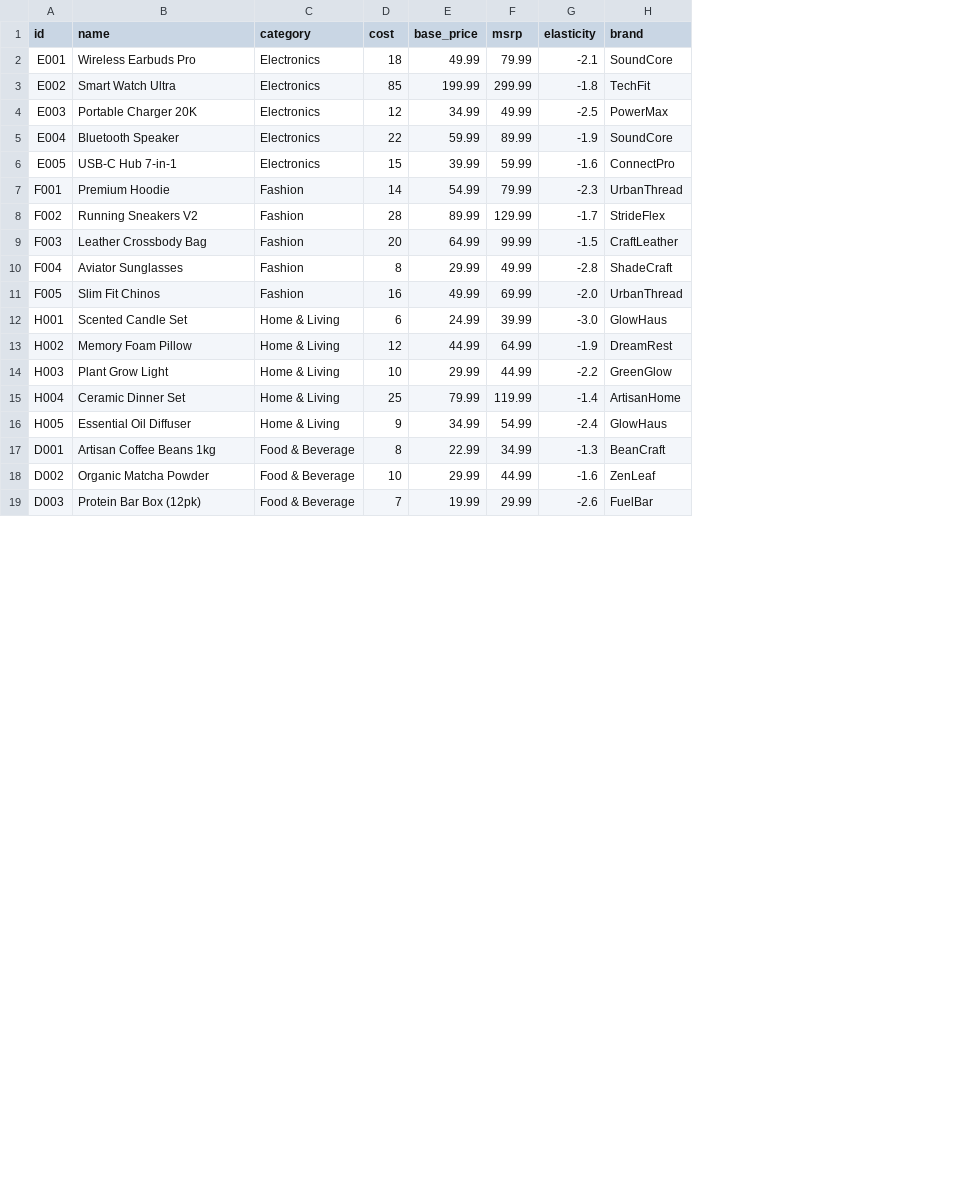
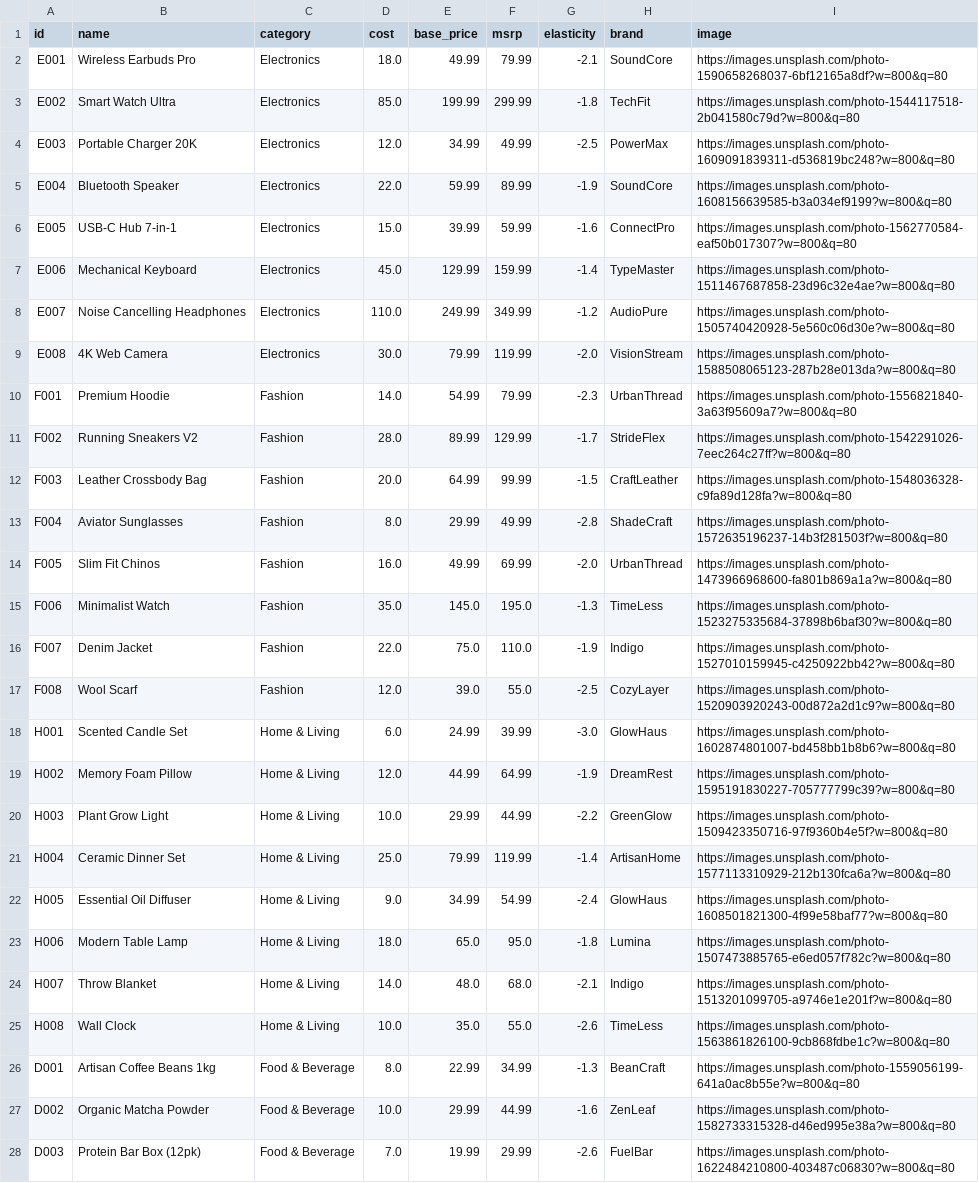
Before and after one commit to FrankTopzy/PriceFlow-AI, a CSV file: backend/data/products.csv, drawn as a sheet; only a part is shown; addresses are those after the commit; the diff covers the shown part only; the diff names each change by its address in the sheet, - before the commit and + after, or states it on an @@ line.

```diff
--- a/backend/data/products.csv
+++ b/backend/data/products.csv
+column I (image), rows 2-6: https://images.unsplash.com/photo-1590658268037-6bf12165a8df?w=800&q=80 | https://images.unsplash.com/photo-1544117518-2b041580c79d?w=800&q=80 | https://images.unsplash.com/photo-1609091839311-d536819bc248?w=800&q=80 | https://images.unsplash.com/photo-1608156639585-b3a034ef9199?w=800&q=80 | https://images.unsplash.com/photo-1562770584-eaf50b017307?w=800&q=80; rows 10-14: https://images.unsplash.com/photo-1556821840-3a63f95609a7?w=800&q=80 | https://images.unsplash.com/photo-1542291026-7eec264c27ff?w=800&q=80 | https://images.unsplash.com/photo-1548036328-c9fa89d128fa?w=800&q=80 | https://images.unsplash.com/photo-1572635196237-14b3f281503f?w=800&q=80 | https://images.unsplash.com/photo-1473966968600-fa801b869a1a?w=800&q=80; rows 18-22: https://images.unsplash.com/photo-1602874801007-bd458bb1b8b6?w=800&q=80 | https://images.unsplash.com/photo-1595191830227-705777799c39?w=800&q=80 | https://images.unsplash.com/photo-1509423350716-97f9360b4e5f?w=800&q=80 | https://images.unsplash.com/photo-1577113310929-212b130fca6a?w=800&q=80 | https://images.unsplash.com/photo-1608501821300-4f99e58baf77?w=800&q=80; rows 26-28: https://images.unsplash.com/photo-1559056199-641a0ac8b55e?w=800&q=80 | https://images.unsplash.com/photo-1582733315328-d46ed995e38a?w=800&q=80 | https://images.unsplash.com/photo-1622484210800-403487c06830?w=800&q=80
-D2 (cost): 18
+D2 (cost): 18.0
-D3 (cost): 85
+D3 (cost): 85.0
-D4 (cost): 12
+D4 (cost): 12.0
-D5 (cost): 22
+D5 (cost): 22.0
-D6 (cost): 15
+D6 (cost): 15.0
+row 7: E006 | Mechanical Keyboard | Electronics | 45.0 | 129.99 | 159.99 | -1.4 | TypeMaster | https://images.unsplash.com/photo-1511467687858-23d96c32e4ae?w=800&q=80
+row 8: E007 | Noise Cancelling Headphones | Electronics | 110.0 | 249.99 | 349.99 | -1.2 | AudioPure | https://images.unsplash.com/photo-1505740420928-5e560c06d30e?w=800&q=80
+row 9: E008 | 4K Web Camera | Electronics | 30.0 | 79.99 | 119.99 | -2.0 | VisionStream | https://images.unsplash.com/photo-1588508065123-287b28e013da?w=800&q=80
-D10 (cost): 14
+D10 (cost): 14.0
-D11 (cost): 28
+D11 (cost): 28.0
-D12 (cost): 20
+D12 (cost): 20.0
-D13 (cost): 8
+D13 (cost): 8.0
-D14 (cost): 16
+D14 (cost): 16.0
+row 15: F006 | Minimalist Watch | Fashion | 35.0 | 145.0 | 195.0 | -1.3 | TimeLess | https://images.unsplash.com/photo-1523275335684-37898b6baf30?w=800&q=80
+row 16: F007 | Denim Jacket | Fashion | 22.0 | 75.0 | 110.0 | -1.9 | Indigo | https://images.unsplash.com/photo-1527010159945-c4250922bb42?w=800&q=80
+row 17: F008 | Wool Scarf | Fashion | 12.0 | 39.0 | 55.0 | -2.5 | CozyLayer | https://images.unsplash.com/photo-1520903920243-00d872a2d1c9?w=800&q=80
-D18 (cost): 6
+D18 (cost): 6.0
-D19 (cost): 12
+D19 (cost): 12.0
-D20 (cost): 10
+D20 (cost): 10.0
-D21 (cost): 25
+D21 (cost): 25.0
-D22 (cost): 9
+D22 (cost): 9.0
+row 23: H006 | Modern Table Lamp | Home & Living | 18.0 | 65.0 | 95.0 | -1.8 | Lumina | https://images.unsplash.com/photo-1507473885765-e6ed057f782c?w=800&q=80
+row 24: H007 | Throw Blanket | Home & Living | 14.0 | 48.0 | 68.0 | -2.1 | Indigo | https://images.unsplash.com/photo-1513201099705-a9746e1e201f?w=800&q=80
+row 25: H008 | Wall Clock | Home & Living | 10.0 | 35.0 | 55.0 | -2.6 | TimeLess | https://images.unsplash.com/photo-1563861826100-9cb868fdbe1c?w=800&q=80
-D26 (cost): 8
+D26 (cost): 8.0
-D27 (cost): 10
+D27 (cost): 10.0
-D28 (cost): 7
+D28 (cost): 7.0
```
Also changed, not shown: 3 added rows and 2 edited cells elsewhere in this file.
